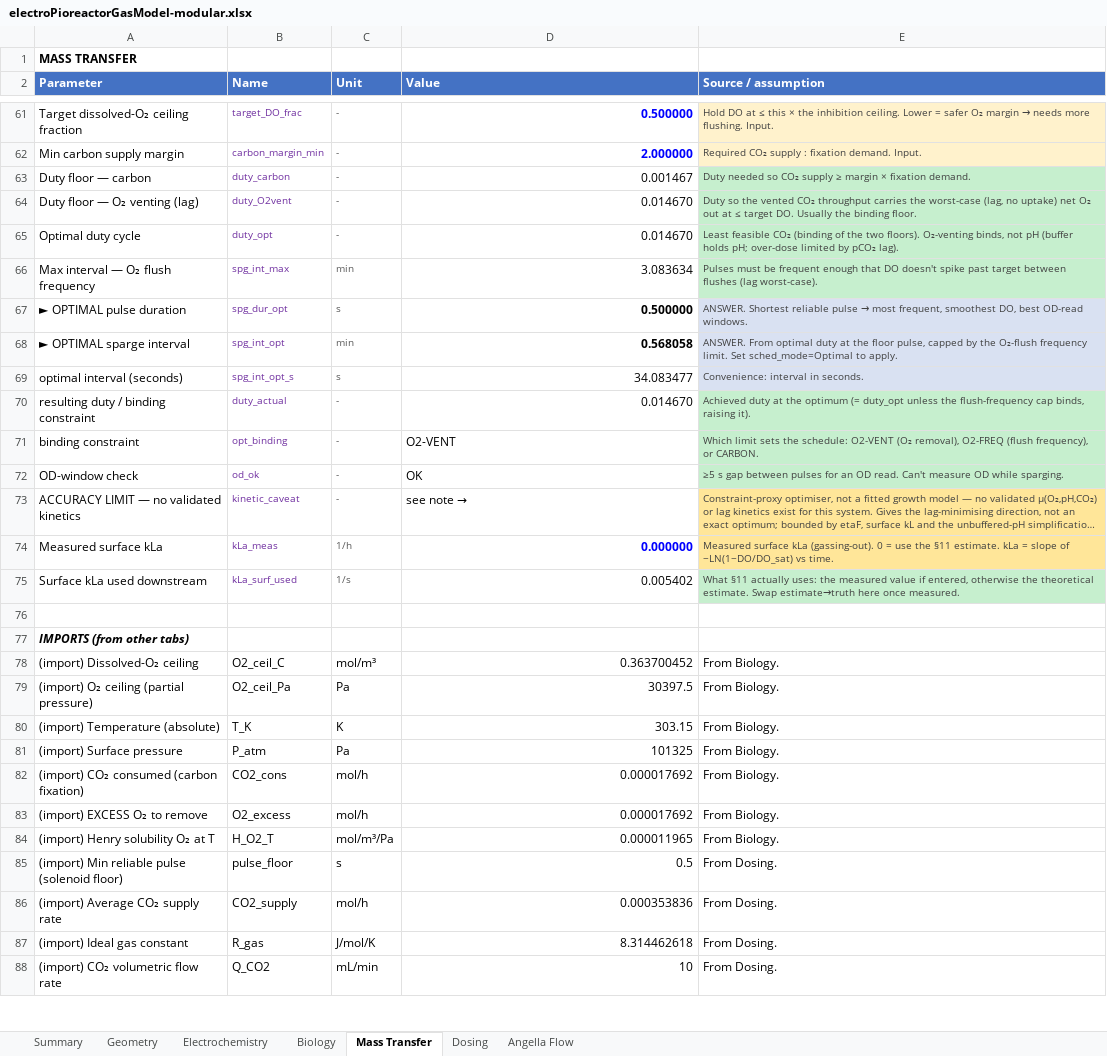
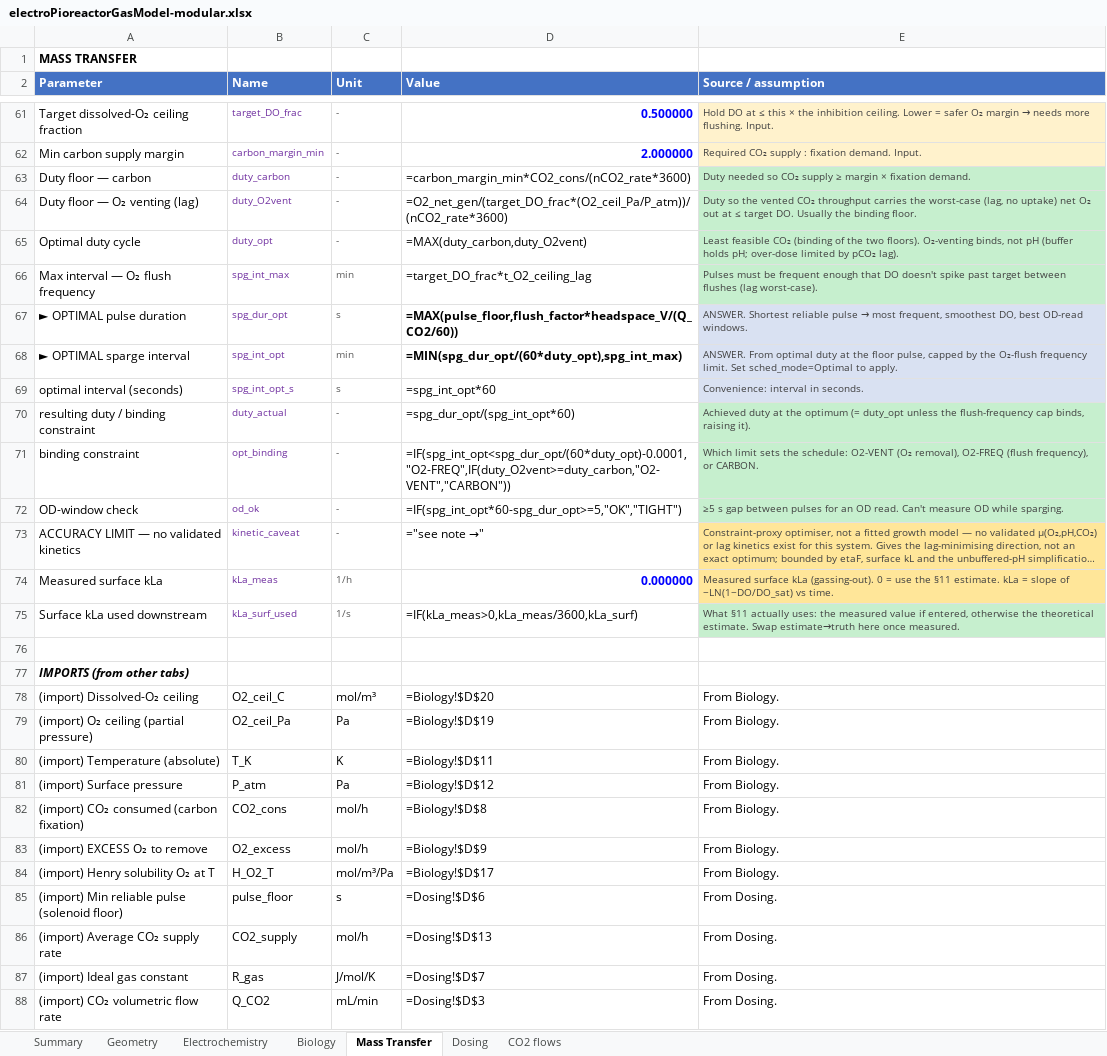
Before and after one commit to amy-bo/electroPioreactor, an Excel workbook: Media/electroPioreactorGasModel-modular.xlsx, sheet Mass Transfer, drawn as a sheet; only a part is shown, gaps mark what is left out; long unchanged cells end in …; values as stored, in another font and other column widths than the file's, no borders; formulas without a stored value are shown as written; conditional formats not drawn; the diff covers the shown part only; the diff names each change by its address in the sheet, - before the commit and + after, or states it on an @@ line.

```diff
--- a/Media/electroPioreactorGasModel-modular.xlsx (sheet Mass Transfer)
+++ b/Media/electroPioreactorGasModel-modular.xlsx (sheet Mass Transfer)
-sheet tab: Angella Flow
+sheet tab: CO2 flows
-D63 (Value): 0.001467
+D63 (Value): =carbon_margin_min*CO2_cons/(nCO2_rate*3600)
-D64 (Value): 0.014670
+D64 (Value): =O2_net_gen/(target_DO_frac*(O2_ceil_Pa/P_atm))/(nCO2_rate*3600)
-D65 (Value): 0.014670
+D65 (Value): =MAX(duty_carbon,duty_O2vent)
-D66 (Value): 3.083634
+D66 (Value): =target_DO_frac*t_O2_ceiling_lag
-D67 (Value): 0.500000
+D67 (Value): =MAX(pulse_floor,flush_factor*headspace_V/(Q_CO2/60))
-D68 (Value): 0.568058
+D68 (Value): =MIN(spg_dur_opt/(60*duty_opt),spg_int_max)
-D69 (Value): 34.083477
+D69 (Value): =spg_int_opt*60
-D70 (Value): 0.014670
+D70 (Value): =spg_dur_opt/(spg_int_opt*60)
-D71 (Value): O2-VENT
+D71 (Value): =IF(spg_int_opt<spg_dur_opt/(60*duty_opt)-0.0001,"O2-FREQ",IF(duty_O2vent>=duty_carbon,"O2-VENT","CARBON"))
-D72 (Value): OK
+D72 (Value): =IF(spg_int_opt*60-spg_dur_opt>=5,"OK","TIGHT")
-D73 (Value): see note
+D73 (Value): → ="see note →"
-D75 (Value): 0.005402
+D75 (Value): =IF(kLa_meas>0,kLa_meas/3600,kLa_surf)
-D78 (Value): 0.363700452
+D78 (Value): =Biology!$D$20
-D79 (Value): 30397.5
+D79 (Value): =Biology!$D$19
-D80 (Value): 303.15
+D80 (Value): =Biology!$D$11
-D81 (Value): 101325
+D81 (Value): =Biology!$D$12
-D82 (Value): 0.000017692
+D82 (Value): =Biology!$D$8
-D83 (Value): 0.000017692
+D83 (Value): =Biology!$D$9
-D84 (Value): 0.000011965
+D84 (Value): =Biology!$D$17
-D85 (Value): 0.5
+D85 (Value): =Dosing!$D$6
-D86 (Value): 0.000353836
+D86 (Value): =Dosing!$D$13
-D87 (Value): 8.314462618
+D87 (Value): =Dosing!$D$7
-D88 (Value): 10
+D88 (Value): =Dosing!$D$3
```
Also changed, not shown: 2 added rows and 49 edited cells elsewhere in this sheet, sheet CO2 flows, sheet Dosing, sheet Geometry, sheet Biology, sheet Summary, sheet Electrochemistry.
